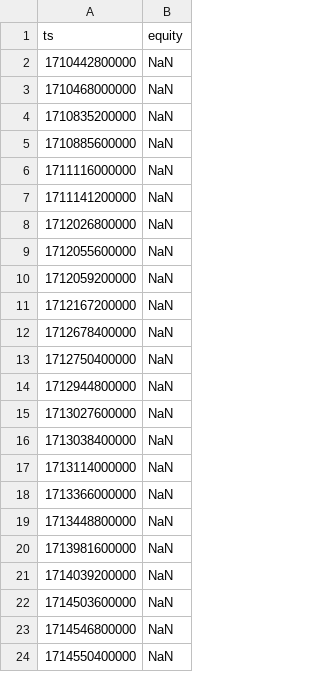
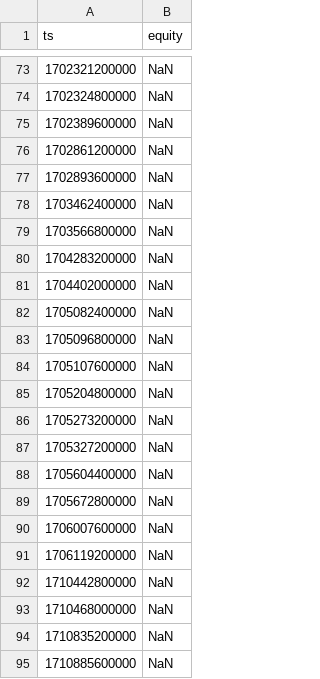
Before and after one commit to LaimisMilas/crypto-signals, a CSV file: client/public/backtest.csv, drawn as a sheet; only a part is shown, gaps mark what is left out; the shorter side is filled out with more unchanged rows; the diff covers the shown part only.

```diff
--- a/client/public/backtest.csv
+++ b/client/public/backtest.csv
@@ -2 +73,20 @@ ts,equity
+1702321200000,NaN
+1702324800000,NaN
+1702389600000,NaN
+1702861200000,NaN
+1702893600000,NaN
+1703462400000,NaN
+1703566800000,NaN
+1704283200000,NaN
+1704402000000,NaN
+1705082400000,NaN
+1705096800000,NaN
+1705107600000,NaN
+1705204800000,NaN
+1705273200000,NaN
+1705327200000,NaN
+1705604400000,NaN
+1705672800000,NaN
+1706007600000,NaN
+1706119200000,NaN
 1710442800000,NaN
```
Also changed, not shown: 71 added rows elsewhere in this file, client/public/optimize.csv, client/public/walkforward.csv, 7 other files.
